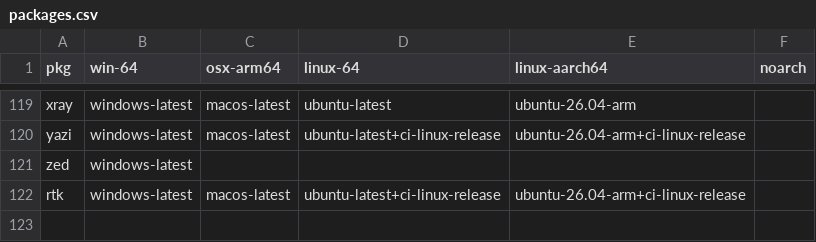
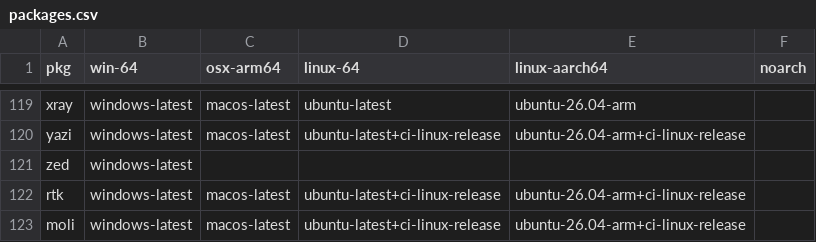
Before and after one commit to Glatzel/demon-forge, a CSV file: packages.csv, drawn as a sheet; only a part is shown, gaps mark what is left out; the diff names each change by its address in the sheet, - before the commit and + after, or states it on an @@ line.

Commit message:
feat: build moli

```diff
--- a/packages.csv
+++ b/packages.csv
+row 123: moli | windows-latest | macos-latest | ubuntu-latest+ci-linux-release | ubuntu-26.04-arm+ci-linux-release
```
Also changed, not shown: 3 other files.
